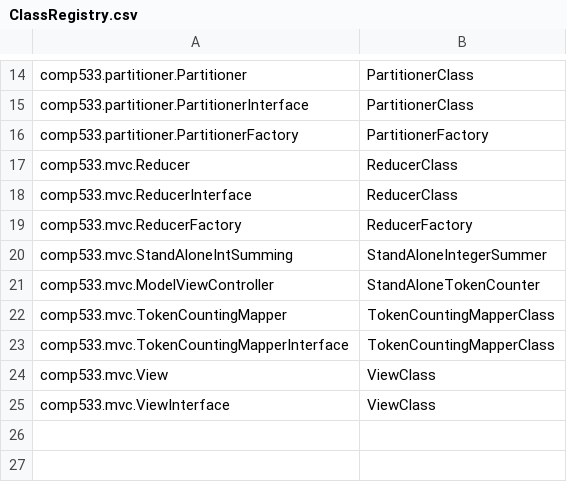
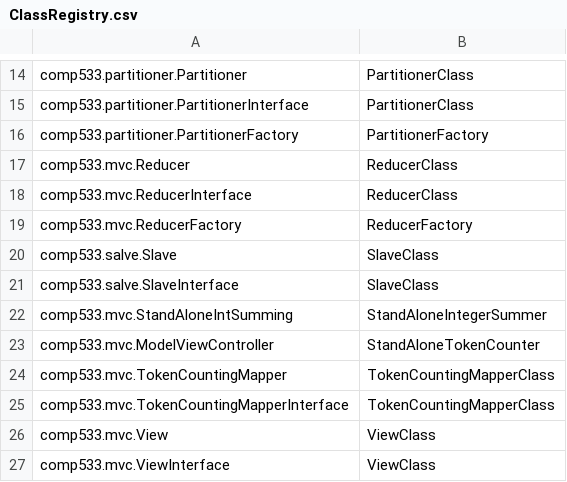
Before and after one commit to msakarvadia/COMP_533, a CSV file: A2/ClassRegistry.csv, drawn as a sheet; only a part is shown, gaps mark what is left out; the diff names each change by its address in the sheet, - before the commit and + after, or states it on an @@ line.

```diff
--- a/A2/ClassRegistry.csv
+++ b/A2/ClassRegistry.csv
+row 20: comp533.salve.Slave | SlaveClass
+row 21: comp533.salve.SlaveInterface | SlaveClass
```
Also changed, not shown: 24 other files.
